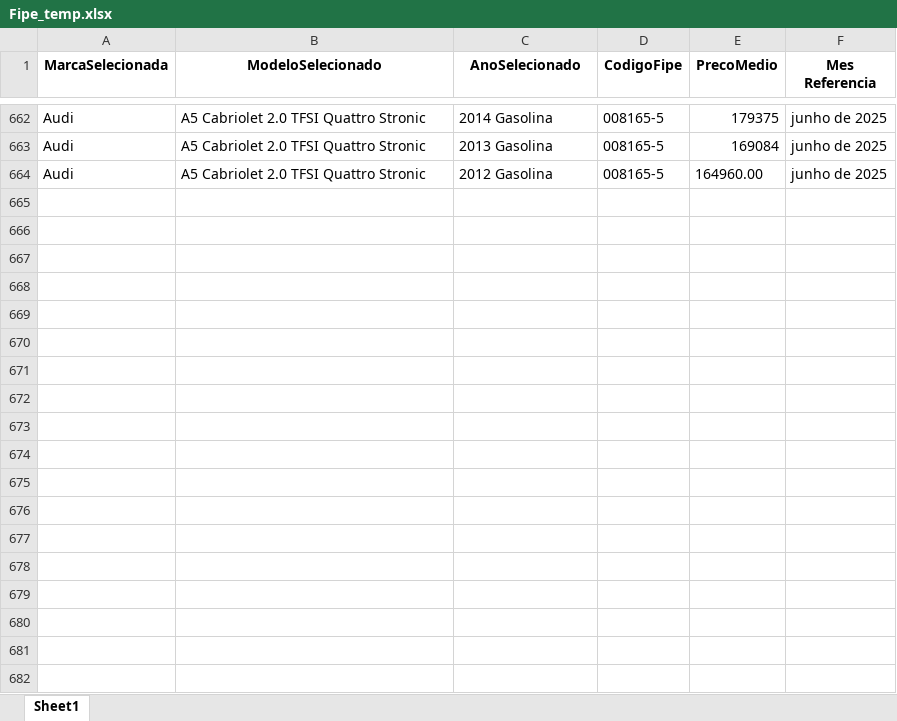
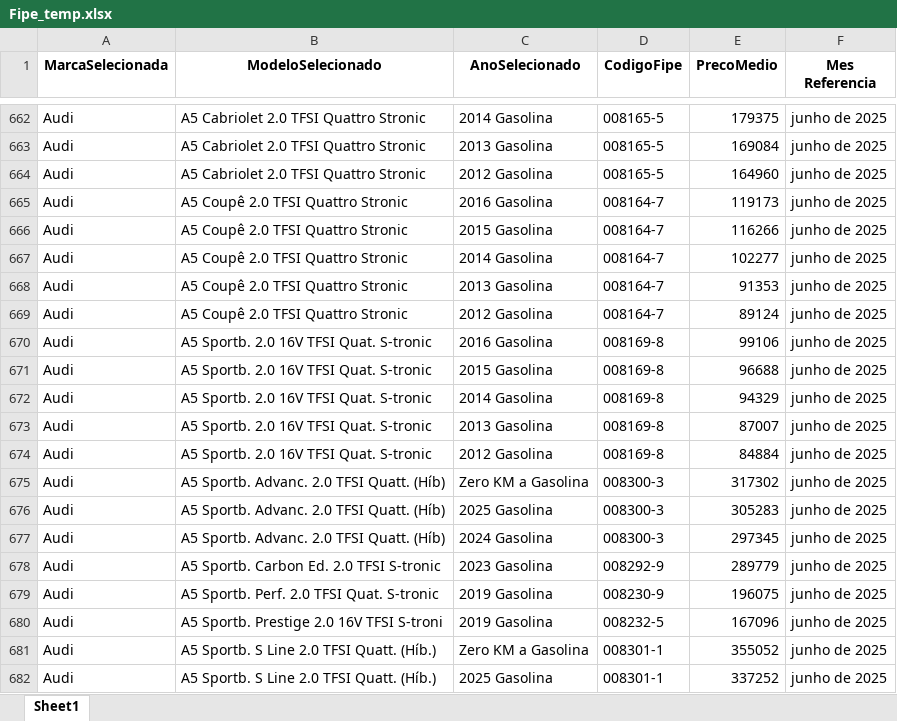
Before and after one commit to GabrielBright/Scraping_fiep, an Excel workbook: Fipe_temp.xlsx, sheet Sheet1, drawn as a sheet; only a part is shown, gaps mark what is left out; values as stored, in another font and other column widths than the file's, no borders; the diff covers the shown part only; the diff names each change by its address in the sheet, - before the commit and + after, or states it on an @@ line.

```diff
--- a/Fipe_temp.xlsx (sheet Sheet1)
+++ b/Fipe_temp.xlsx (sheet Sheet1)
-E664 (PrecoMedio): 164960.00
+E664 (PrecoMedio): 164960
+row 665: Audi | A5 Coupê 2.0 TFSI Quattro Stronic | 2016 Gasolina | 008164-7 | 119173 | junho de 2025
+row 666: Audi | A5 Coupê 2.0 TFSI Quattro Stronic | 2015 Gasolina | 008164-7 | 116266 | junho de 2025
+row 667: Audi | A5 Coupê 2.0 TFSI Quattro Stronic | 2014 Gasolina | 008164-7 | 102277 | junho de 2025
+row 668: Audi | A5 Coupê 2.0 TFSI Quattro Stronic | 2013 Gasolina | 008164-7 | 91353 | junho de 2025
+row 669: Audi | A5 Coupê 2.0 TFSI Quattro Stronic | 2012 Gasolina | 008164-7 | 89124 | junho de 2025
+row 670: Audi | A5 Sportb. 2.0 16V TFSI Quat. S-tronic | 2016 Gasolina | 008169-8 | 99106 | junho de 2025
+row 671: Audi | A5 Sportb. 2.0 16V TFSI Quat. S-tronic | 2015 Gasolina | 008169-8 | 96688 | junho de 2025
+row 672: Audi | A5 Sportb. 2.0 16V TFSI Quat. S-tronic | 2014 Gasolina | 008169-8 | 94329 | junho de 2025
+row 673: Audi | A5 Sportb. 2.0 16V TFSI Quat. S-tronic | 2013 Gasolina | 008169-8 | 87007 | junho de 2025
+row 674: Audi | A5 Sportb. 2.0 16V TFSI Quat. S-tronic | 2012 Gasolina | 008169-8 | 84884 | junho de 2025
+row 675: Audi | A5 Sportb. Advanc. 2.0 TFSI Quatt. (Híb) | Zero KM a Gasolina | 008300-3 | 317302 | junho de 2025
+row 676: Audi | A5 Sportb. Advanc. 2.0 TFSI Quatt. (Híb) | 2025 Gasolina | 008300-3 | 305283 | junho de 2025
+row 677: Audi | A5 Sportb. Advanc. 2.0 TFSI Quatt. (Híb) | 2024 Gasolina | 008300-3 | 297345 | junho de 2025
+row 678: Audi | A5 Sportb. Carbon Ed. 2.0 TFSI S-tronic | 2023 Gasolina | 008292-9 | 289779 | junho de 2025
+row 679: Audi | A5 Sportb. Perf. 2.0 TFSI Quat. S-tronic | 2019 Gasolina | 008230-9 | 196075 | junho de 2025
+row 680: Audi | A5 Sportb. Prestige 2.0 16V TFSI S-troni | 2019 Gasolina | 008232-5 | 167096 | junho de 2025
+row 681: Audi | A5 Sportb. S Line 2.0 TFSI Quatt. (Híb.) | Zero KM a Gasolina | 008301-1 | 355052 | junho de 2025
+row 682: Audi | A5 Sportb. S Line 2.0 TFSI Quatt. (Híb.) | 2025 Gasolina | 008301-1 | 337252 | junho de 2025
```
Also changed, not shown: 55 added rows elsewhere in this sheet, 3 other files.
